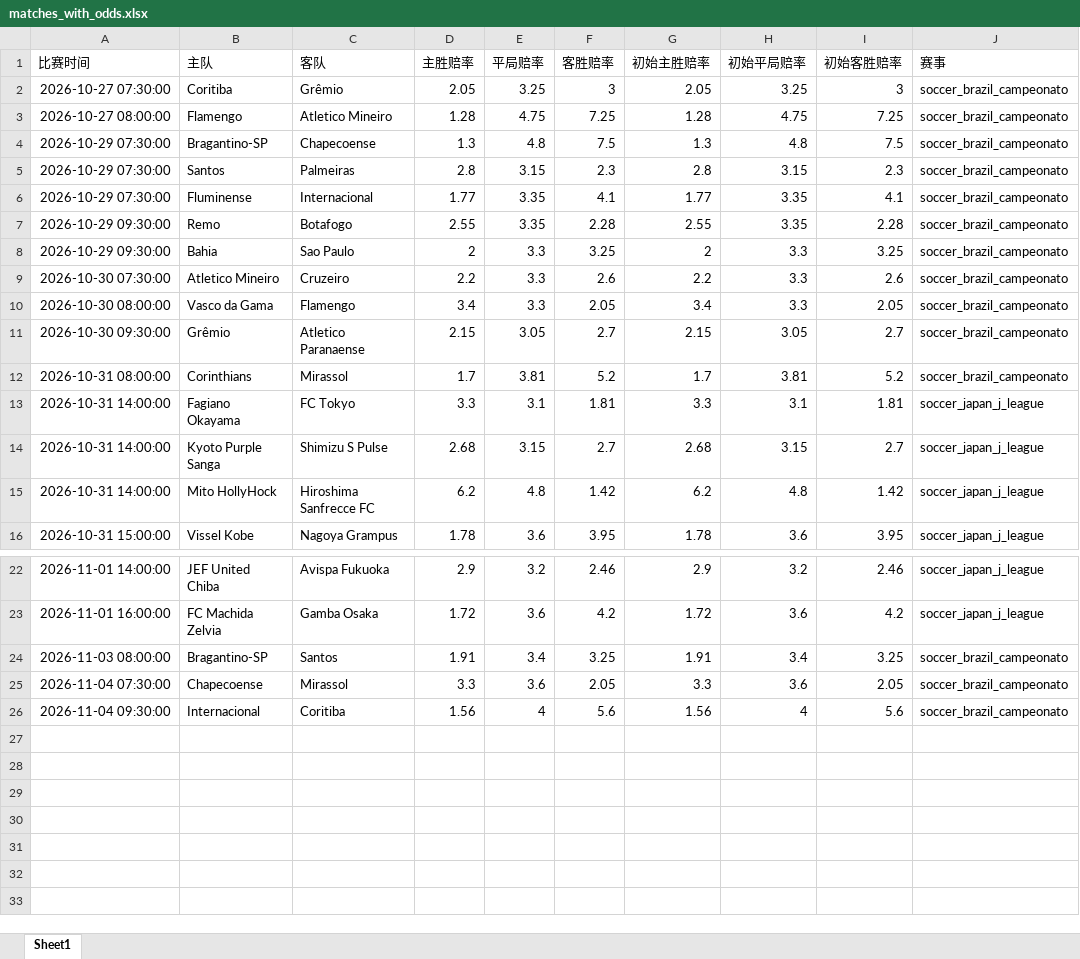
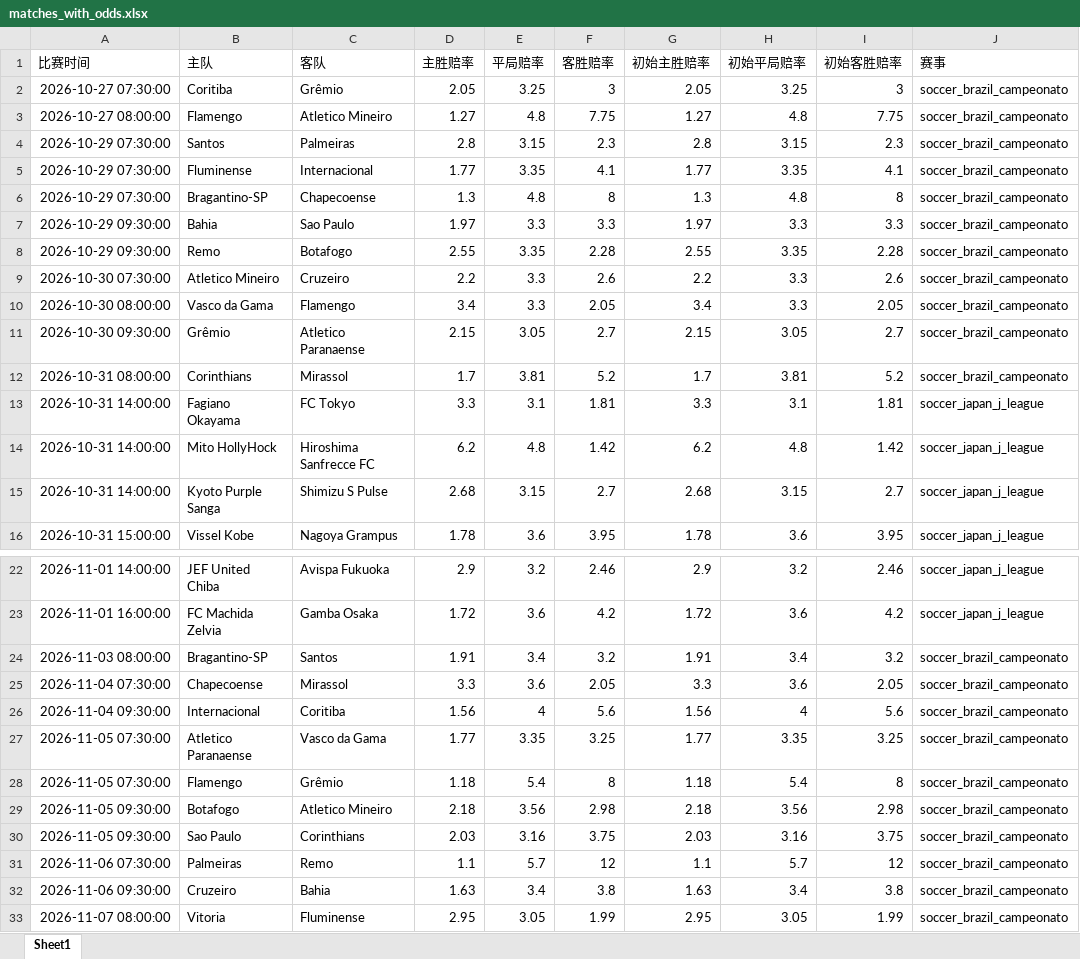
Before and after one commit to mynametengfei-coder/football_model, an Excel workbook: matches_with_odds.xlsx, sheet Sheet1, drawn as a sheet; only a part is shown, gaps mark what is left out; values as stored, in another font and other column widths than the file's, no borders; removed rows and columns are numbered as before the commit, all else as after; the diff names each change by its address in the sheet, - before the commit and + after, or states it on an @@ line.

```diff
--- a/matches_with_odds.xlsx (sheet Sheet1)
+++ b/matches_with_odds.xlsx (sheet Sheet1)
-D3 (主胜赔率): 1.28
+D3 (主胜赔率): 1.27
-E3 (平局赔率): 4.75
+E3 (平局赔率): 4.8
-F3 (客胜赔率): 7.25
+F3 (客胜赔率): 7.75
-G3 (初始主胜赔率): 1.28
+G3 (初始主胜赔率): 1.27
-H3 (初始平局赔率): 4.75
+H3 (初始平局赔率): 4.8
-I3 (初始客胜赔率): 7.25
+I3 (初始客胜赔率): 7.75
-row 4: 2026-10-29 07:30:00 | Bragantino-SP | Chapecoense | 1.3 | 4.8 | 7.5 | 1.3 | 4.8 | 7.5 | soccer_brazil_campeonato
+row 6: 2026-10-29 07:30:00 | Bragantino-SP | Chapecoense | 1.3 | 4.8 | 8 | 1.3 | 4.8 | 8 | soccer_brazil_campeonato
+row 7: 2026-10-29 09:30:00 | Bahia | Sao Paulo | 1.97 | 3.3 | 3.3 | 1.97 | 3.3 | 3.3 | soccer_brazil_campeonato
-row 8: 2026-10-29 09:30:00 | Bahia | Sao Paulo | 2 | 3.3 | 3.25 | 2 | 3.3 | 3.25 | soccer_brazil_campeonato
@@ row 15 moved to row 14: 2026-10-31 14:00:00 @@
-F24 (客胜赔率): 3.25
+F24 (客胜赔率): 3.2
-I24 (初始客胜赔率): 3.25
+I24 (初始客胜赔率): 3.2
+row 27: 2026-11-05 07:30:00 | Atletico Paranaense | Vasco da Gama | 1.77 | 3.35 | 3.25 | 1.77 | 3.35 | 3.25 | soccer_brazil_campeonato
+row 28: 2026-11-05 07:30:00 | Flamengo | Grêmio | 1.18 | 5.4 | 8 | 1.18 | 5.4 | 8 | soccer_brazil_campeonato
+row 29: 2026-11-05 09:30:00 | Botafogo | Atletico Mineiro | 2.18 | 3.56 | 2.98 | 2.18 | 3.56 | 2.98 | soccer_brazil_campeonato
+row 30: 2026-11-05 09:30:00 | Sao Paulo | Corinthians | 2.03 | 3.16 | 3.75 | 2.03 | 3.16 | 3.75 | soccer_brazil_campeonato
+row 31: 2026-11-06 07:30:00 | Palmeiras | Remo | 1.1 | 5.7 | 12 | 1.1 | 5.7 | 12 | soccer_brazil_campeonato
+row 32: 2026-11-06 09:30:00 | Cruzeiro | Bahia | 1.63 | 3.4 | 3.8 | 1.63 | 3.4 | 3.8 | soccer_brazil_campeonato
+row 33: 2026-11-07 08:00:00 | Vitoria | Fluminense | 2.95 | 3.05 | 1.99 | 2.95 | 3.05 | 1.99 | soccer_brazil_campeonato
```
Also changed, not shown: odds_history.xlsx.
